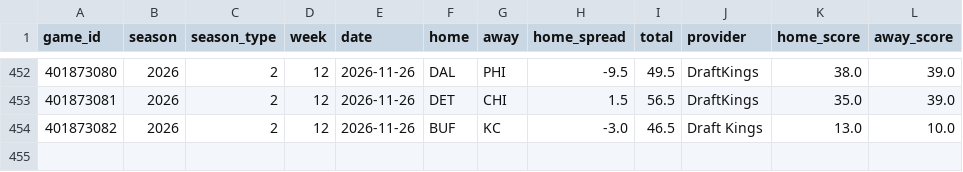
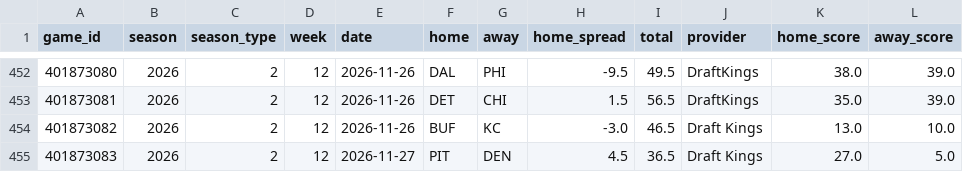
Before and after one commit to skbrillo/prop-analyzer, a CSV file: data/nfl_game_context.csv, drawn as a sheet; only a part is shown, gaps mark what is left out.

```diff
--- a/data/nfl_game_context.csv
+++ b/data/nfl_game_context.csv
@@ -454 +454,2 @@ game_id,season,season_type,week,date,home,away,home_spread,total,provider,home_s
 401873082,2026,2,12,2026-11-26,BUF,KC,-3.0,46.5,Draft Kings,13.0,10.0
+401873083,2026,2,12,2026-11-27,PIT,DEN,4.5,36.5,Draft Kings,27.0,5.0
```
Also changed, not shown: data/nfl_game_logs.csv, 4 other files.
